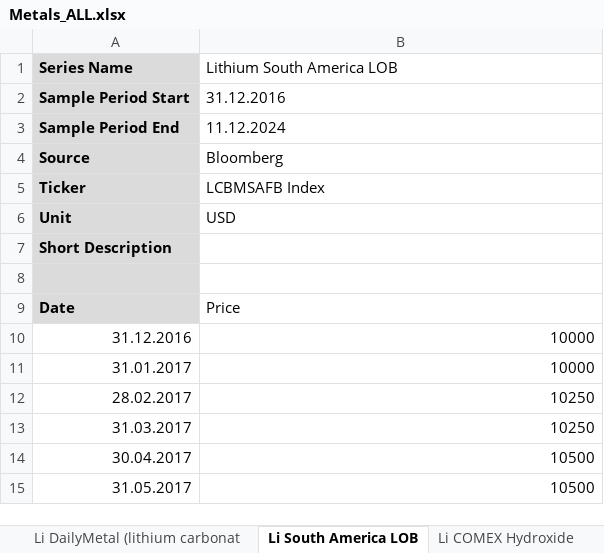
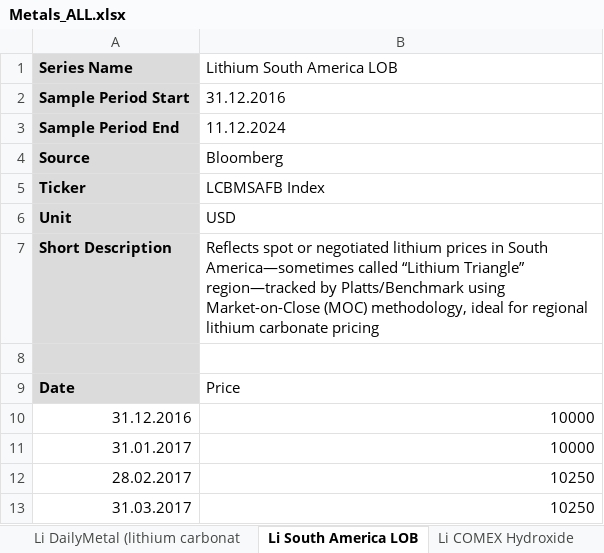
Before and after one commit to Doosheck/metals, an Excel workbook: data/Metals_ALL.xlsx, sheet Li South America LOB, drawn as a sheet; only a part is shown; the shorter side is filled out with more unchanged rows; values as stored, in another font and other column widths than the file's, no borders; the diff names each change by its address in the sheet, - before the commit and + after, or states it on an @@ line.

```diff
--- a/data/Metals_ALL.xlsx (sheet Li South America LOB)
+++ b/data/Metals_ALL.xlsx (sheet Li South America LOB)
-B7 (Lithium South America LOB): (empty)
+B7 (Lithium South America LOB): Reflects spot or negotiated lithium prices in South America—sometimes called “Lithium Triangle” region—tracked by Platts/Benchmark using Market-on-Close (MOC) methodology, ideal for regional lithium carbonate pricing
```
Also changed, not shown: sheet Co LME, sheet Lithium Americas Corp., sheet Li Carbonate 99,5% East Asia, sheet Li Carbonate Battery Grade, sheet Ni Sprott Nickel Miners ETF, sheet LMNIDS03 LME Comdty, 2 more sheets, other sheet tabs.
